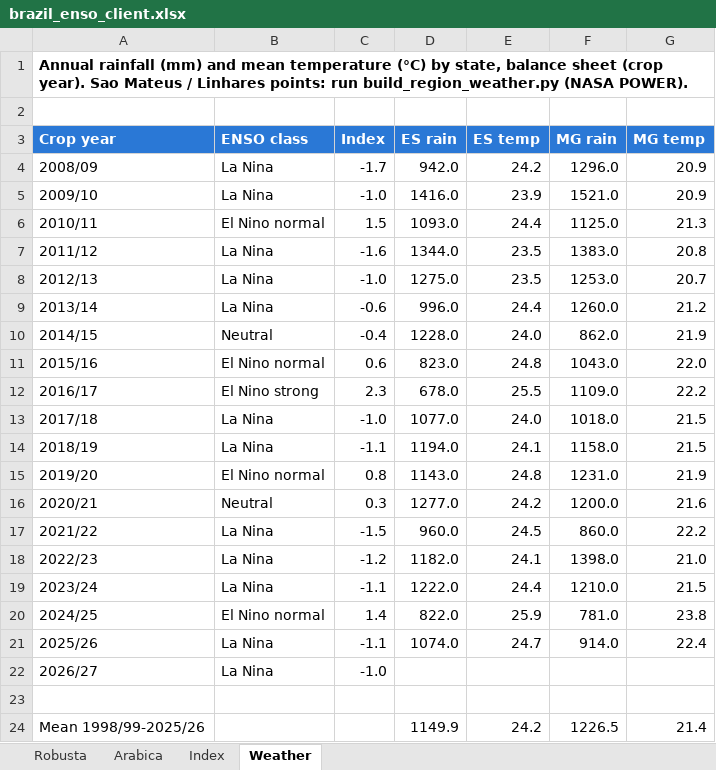
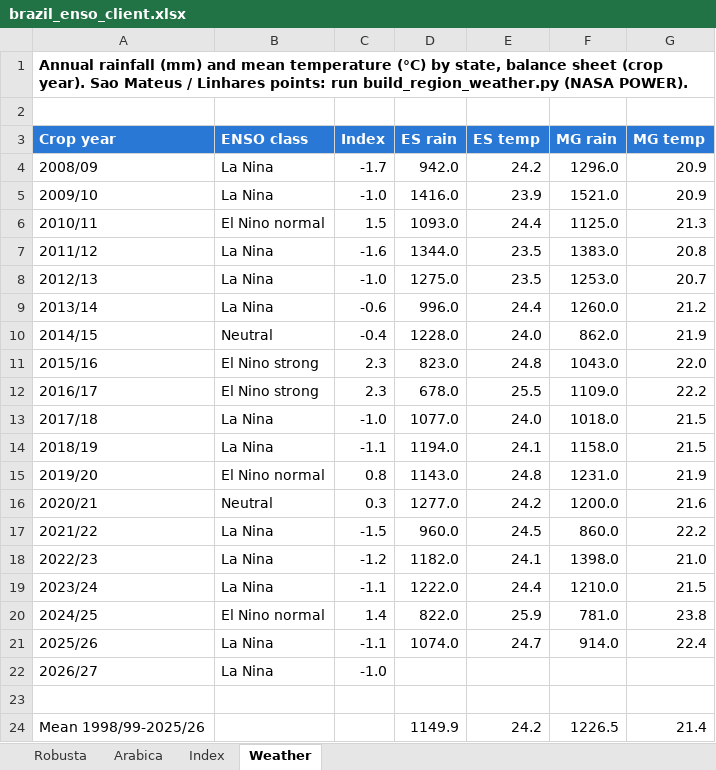
Before and after one commit to alissonkatymartinimoujawaz-hue/procafe, an Excel workbook: timeseries/output/enso/brazil_enso_client.xlsx, sheet Weather, drawn as a sheet; values as stored, in another font and other column widths than the file's, no borders; the diff names each change by its address in the sheet, - before the commit and + after, or states it on an @@ line.

```diff
--- a/timeseries/output/enso/brazil_enso_client.xlsx (sheet Weather)
+++ b/timeseries/output/enso/brazil_enso_client.xlsx (sheet Weather)
-B11 (ENSO class): El Nino normal
+B11 (ENSO class): El Nino strong
-C11 (Index): 0.6
+C11 (Index): 2.3
```
Also changed, not shown: sheet Robusta, sheet Arabica, 12 other files.
